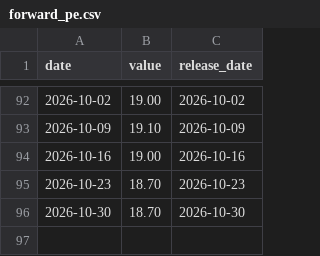
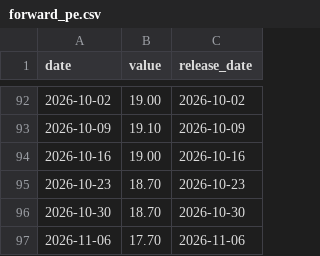
Before and after one commit to sam79083/market-compass, a CSV file: data/forward_pe.csv, drawn as a sheet; only a part is shown, gaps mark what is left out.

```diff
--- a/data/forward_pe.csv
+++ b/data/forward_pe.csv
@@ -96 +96,2 @@ date,value,release_date
 2026-10-30,18.70,2026-10-30
+2026-11-06,17.70,2026-11-06
```
Also changed, not shown: data/fear_greed.csv, 19 other files.
